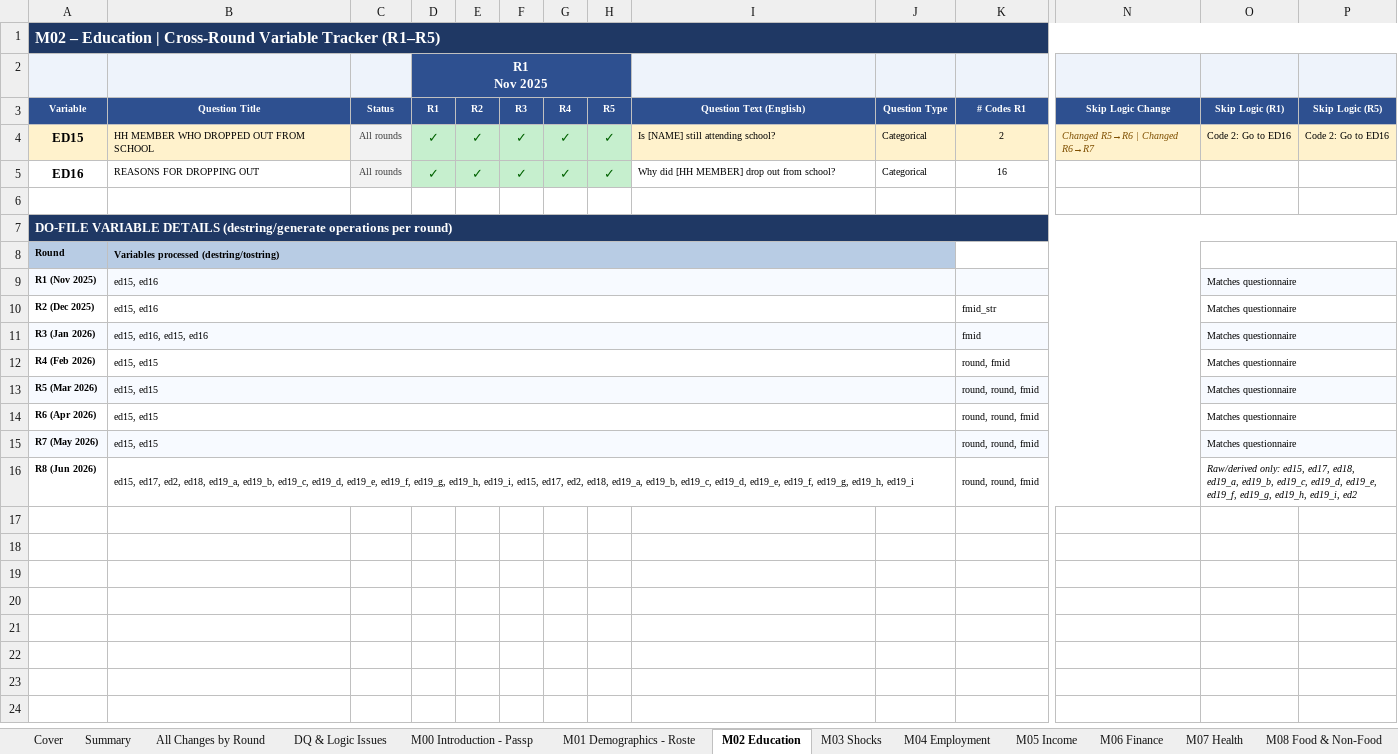
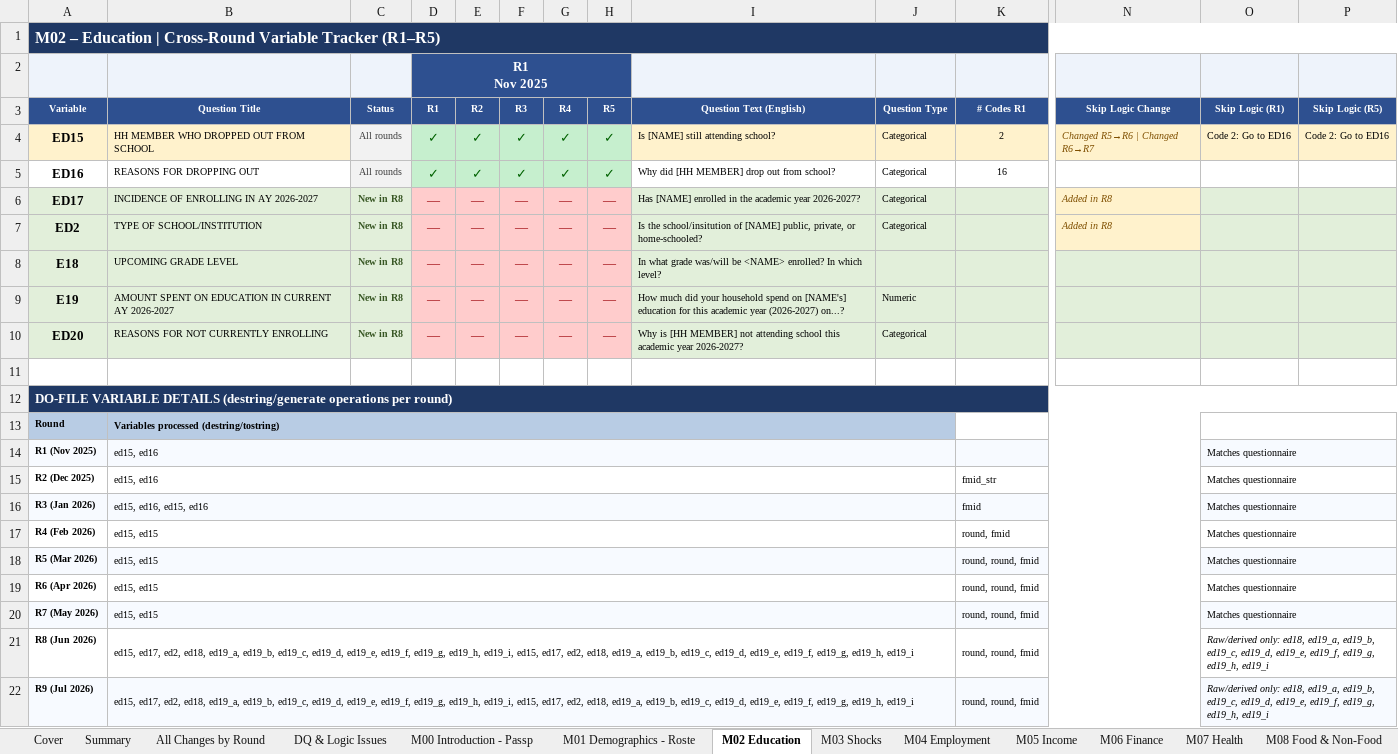
Before and after one commit to avraltod/L2PHL, an Excel workbook: CATI/Analysis/QC/output/L2PHL_Questionnaire_Cross_Round_Report.xlsx, sheet M02 Education, drawn as a sheet; only a part is shown, gaps mark what is left out; values as stored, in another font and other column widths than the file's, no borders; addresses are those after the commit; rows hold the shown columns only; the diff names each change by its address in the sheet, - before the commit and + after, or states it on an @@ line.

Commit message:
qc: add R9 to DQ dashboard pipeline; rename output to l2phl_dq_dashboard.html
- bump ROUNDS/range constants 8→9 across build_dq, build_panel,
  build_interviewer, build_report, issue_rollup, gen_dashboard
- gen_dashboard: extend JS round arrays, labels, CSV export, M00 skip
  fallback to R9; fix stale 'All Rounds' threshold (==5 → len(ROUNDS))
- parse_kobo + update_pipeline ROUND_MAP: wire real R08 & R09 XLSForms
  (R8 no longer a R7 clone); generalize last-round stand-in
- rename l2ph_ → l2phl_ dashboard (branding); repoint .gitignore whitelist
- R9 is a partial in-progress round (558 HHs)

```diff
--- a/CATI/Analysis/QC/output/L2PHL_Questionnaire_Cross_Round_Report.xlsx (sheet M02 Education)
+++ b/CATI/Analysis/QC/output/L2PHL_Questionnaire_Cross_Round_Report.xlsx (sheet M02 Education)
+row 6: ED17 | INCIDENCE OF ENROLLING IN AY 2026-2027 | New in R8 | — | — | — | — | — | Has [NAME] enrolled in the academic year 2026-2027? | Categorical |  | Added in R8
+row 7: ED2 | TYPE OF SCHOOL/INSTITUTION | New in R8 | — | — | — | — | — | Is the school/insitution of [NAME] public, private, or home-schooled? | Categorical |  | Added in R8
+row 8: E18 | UPCOMING GRADE LEVEL | New in R8 | — | — | — | — | — | In what grade was/will be <NAME> enrolled? In which level?
+row 9: E19 | AMOUNT SPENT ON EDUCATION IN CURRENT AY 2026-2027 | New in R8 | — | — | — | — | — | How much did your household spend on [NAME's] education for this academic year (2026-2027) on...? | Numeric
+row 10: ED20 | REASONS FOR NOT CURRENTLY ENROLLING | New in R8 | — | — | — | — | — | Why is [HH MEMBER] not attending school this academic year 2026-2027? | Categorical
-O21 (Skip Logic (R1)): Raw/derived only: ed15, ed17, ed18, ed19_a, ed19_b, ed19_c, ed19_d, ed19_e, ed19_f, ed19_g, ed19_h, ed19_i, ed2
+O21 (Skip Logic (R1)): Raw/derived only: ed18, ed19_a, ed19_b, ed19_c, ed19_d, ed19_e, ed19_f, ed19_g, ed19_h, ed19_i
+row 22: R9 (Jul 2026) | ed15, ed17, ed2, ed18, ed19_a, ed19_b, ed19_c, ed19_d, ed19_e, ed19_f, ed19_g, ed19_h, ed19_i, ed15, ed17, ed2, ed18, ed19_a, ed19_b, ed19_c, ed19_d, ed19_e, ed19_f, ed19_g, ed19_h, ed19_i |  |  |  |  |  |  |  |  | round, round, fmid |  | Raw/derived only: ed18, ed19_a, ed19_b, ed19_c, ed19_d, ed19_e, ed19_f, ed19_g, ed19_h, ed19_i
```
Also changed, not shown: sheet All Changes by Round, sheet Summary, sheet M03 Shocks, sheet M09 Opinions & Views, sheet M04 Employment, sheet M06 Finance, 5 more sheets, 13 other files.
